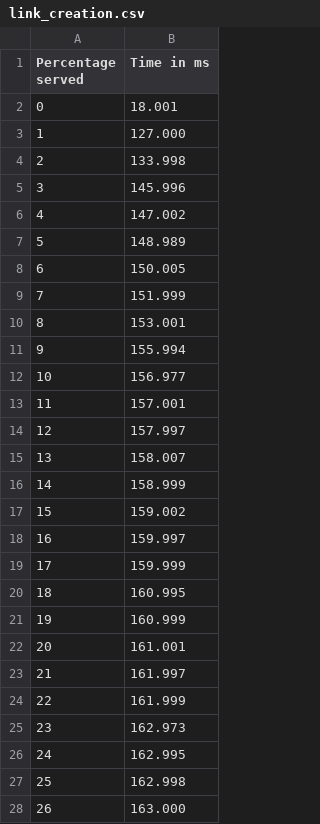
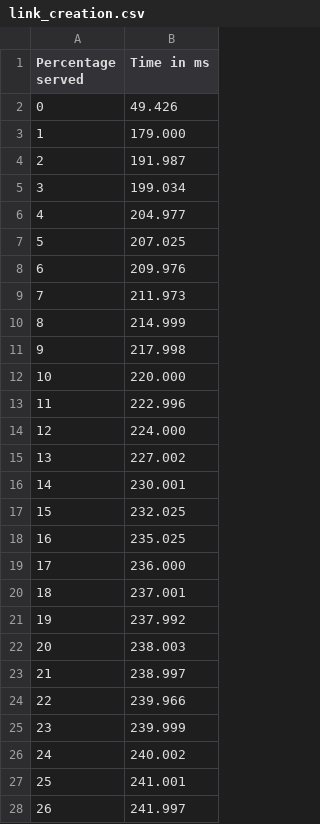
Before and after one commit to smbanaie/urlshortener_nestjs, a CSV file: benchmark/link_creation.csv, drawn as a sheet; only a part is shown; the diff covers the shown part only.

```diff
--- a/benchmark/link_creation.csv
+++ b/benchmark/link_creation.csv
@@ -1,28 +1,28 @@
 Percentage served,Time in ms
-0,18.001
-1,127.000
-2,133.998
-3,145.996
-4,147.002
-5,148.989
-6,150.005
-7,151.999
-8,153.001
-9,155.994
-10,156.977
-11,157.001
-12,157.997
-13,158.007
-14,158.999
-15,159.002
-16,159.997
-17,159.999
-18,160.995
-19,160.999
-20,161.001
-21,161.997
-22,161.999
-23,162.973
-24,162.995
-25,162.998
-26,163.000
+0,49.426
+1,179.000
+2,191.987
+3,199.034
+4,204.977
+5,207.025
+6,209.976
+7,211.973
+8,214.999
+9,217.998
+10,220.000
+11,222.996
+12,224.000
+13,227.002
+14,230.001
+15,232.025
+16,235.025
+17,236.000
+18,237.001
+19,237.992
+20,238.003
+21,238.997
+22,239.966
+23,239.999
+24,240.002
+25,241.001
+26,241.997
```
Also changed, not shown: 74 edited cells elsewhere in this file, 12 other files.
